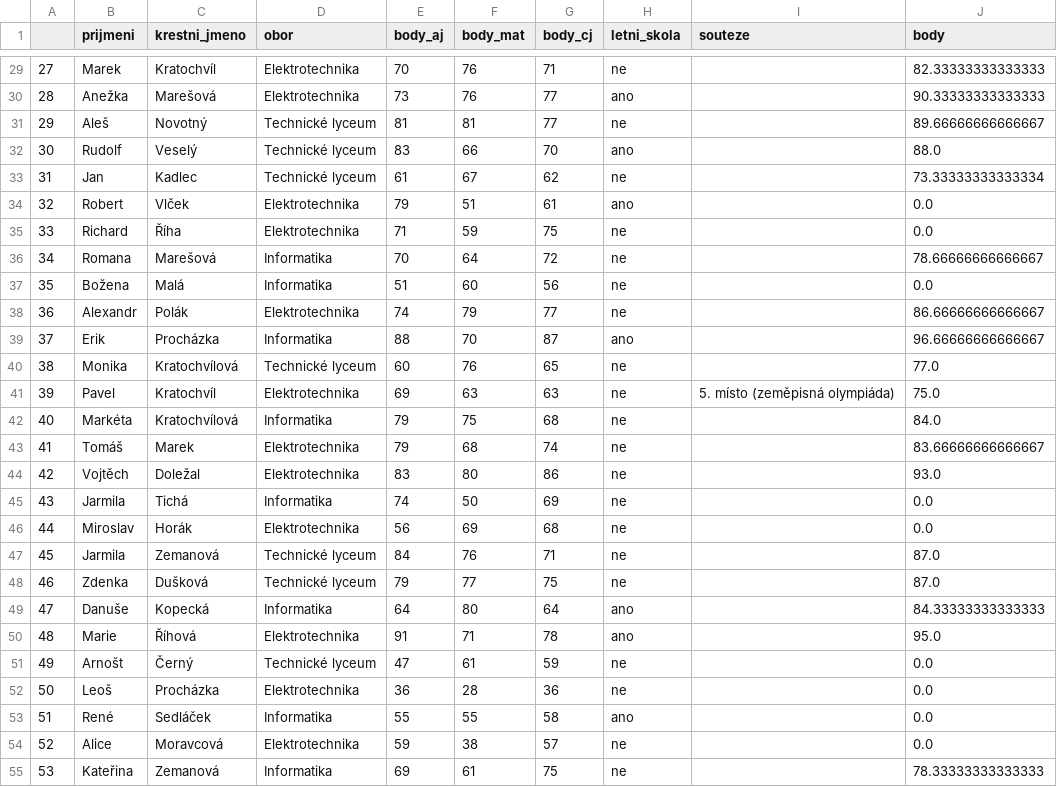
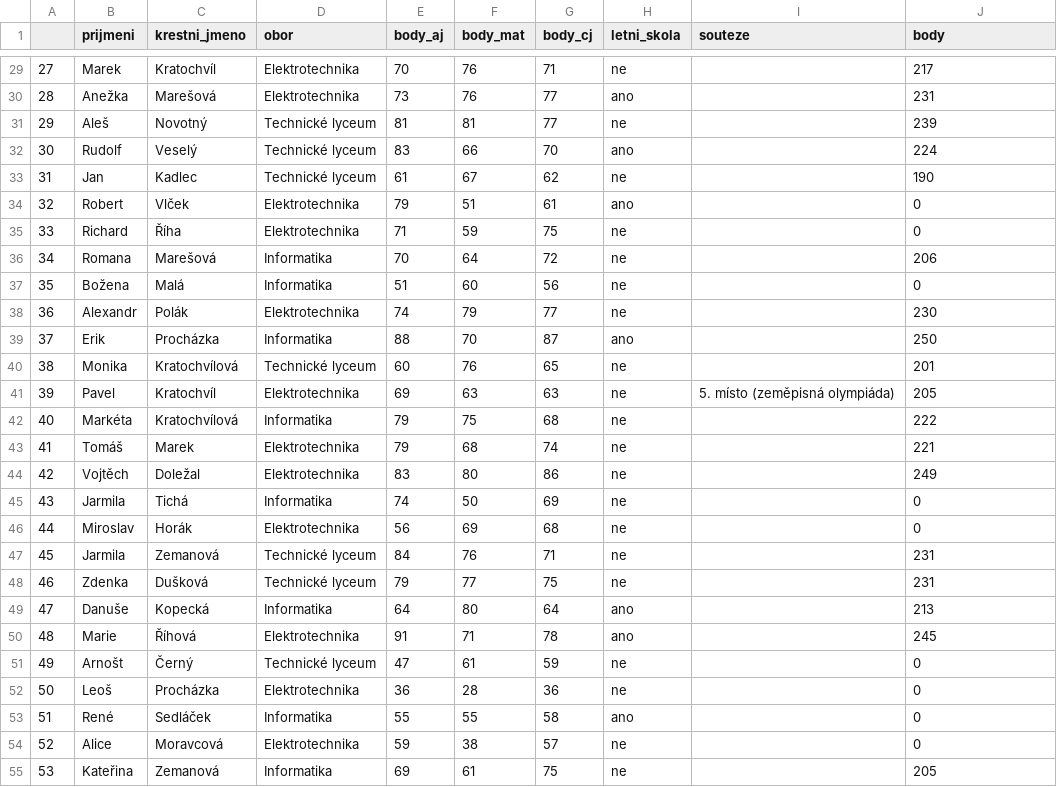
Before and after one commit to pesikj/PythonProDataScience, a CSV file: 04/prijimaci_zkouska_body.csv, drawn as a sheet; only a part is shown, gaps mark what is left out; the diff covers the shown part only.

```diff
--- a/04/prijimaci_zkouska_body.csv
+++ b/04/prijimaci_zkouska_body.csv
@@ -29,27 +29,27 @@
-27,Marek,Kratochvíl,Elektrotechnika,70,76,71,ne,,82.33333333333333
-28,Anežka,Marešová,Elektrotechnika,73,76,77,ano,,90.33333333333333
-29,Aleš,Novotný,Technické lyceum,81,81,77,ne,,89.66666666666667
-30,Rudolf,Veselý,Technické lyceum,83,66,70,ano,,88.0
-31,Jan,Kadlec,Technické lyceum,61,67,62,ne,,73.33333333333334
-32,Robert,Vlček,Elektrotechnika,79,51,61,ano,,0.0
-33,Richard,Říha,Elektrotechnika,71,59,75,ne,,0.0
-34,Romana,Marešová,Informatika,70,64,72,ne,,78.66666666666667
-35,Božena,Malá,Informatika,51,60,56,ne,,0.0
-36,Alexandr,Polák,Elektrotechnika,74,79,77,ne,,86.66666666666667
-37,Erik,Procházka,Informatika,88,70,87,ano,,96.66666666666667
-38,Monika,Kratochvílová,Technické lyceum,60,76,65,ne,,77.0
-39,Pavel,Kratochvíl,Elektrotechnika,69,63,63,ne,5. místo (zeměpisná olympiáda),75.0
-40,Markéta,Kratochvílová,Informatika,79,75,68,ne,,84.0
-41,Tomáš,Marek,Elektrotechnika,79,68,74,ne,,83.66666666666667
-42,Vojtěch,Doležal,Elektrotechnika,83,80,86,ne,,93.0
-43,Jarmila,Tichá,Informatika,74,50,69,ne,,0.0
-44,Miroslav,Horák,Elektrotechnika,56,69,68,ne,,0.0
-45,Jarmila,Zemanová,Technické lyceum,84,76,71,ne,,87.0
-46,Zdenka,Dušková,Technické lyceum,79,77,75,ne,,87.0
-47,Danuše,Kopecká,Informatika,64,80,64,ano,,84.33333333333333
-48,Marie,Říhová,Elektrotechnika,91,71,78,ano,,95.0
-49,Arnošt,Černý,Technické lyceum,47,61,59,ne,,0.0
-50,Leoš,Procházka,Elektrotechnika,36,28,36,ne,,0.0
-51,René,Sedláček,Informatika,55,55,58,ano,,0.0
-52,Alice,Moravcová,Elektrotechnika,59,38,57,ne,,0.0
-53,Kateřina,Zemanová,Informatika,69,61,75,ne,,78.33333333333333
+27,Marek,Kratochvíl,Elektrotechnika,70,76,71,ne,,217
+28,Anežka,Marešová,Elektrotechnika,73,76,77,ano,,231
+29,Aleš,Novotný,Technické lyceum,81,81,77,ne,,239
+30,Rudolf,Veselý,Technické lyceum,83,66,70,ano,,224
+31,Jan,Kadlec,Technické lyceum,61,67,62,ne,,190
+32,Robert,Vlček,Elektrotechnika,79,51,61,ano,,0
+33,Richard,Říha,Elektrotechnika,71,59,75,ne,,0
+34,Romana,Marešová,Informatika,70,64,72,ne,,206
+35,Božena,Malá,Informatika,51,60,56,ne,,0
+36,Alexandr,Polák,Elektrotechnika,74,79,77,ne,,230
+37,Erik,Procházka,Informatika,88,70,87,ano,,250
+38,Monika,Kratochvílová,Technické lyceum,60,76,65,ne,,201
+39,Pavel,Kratochvíl,Elektrotechnika,69,63,63,ne,5. místo (zeměpisná olympiáda),205
+40,Markéta,Kratochvílová,Informatika,79,75,68,ne,,222
+41,Tomáš,Marek,Elektrotechnika,79,68,74,ne,,221
+42,Vojtěch,Doležal,Elektrotechnika,83,80,86,ne,,249
+43,Jarmila,Tichá,Informatika,74,50,69,ne,,0
+44,Miroslav,Horák,Elektrotechnika,56,69,68,ne,,0
+45,Jarmila,Zemanová,Technické lyceum,84,76,71,ne,,231
+46,Zdenka,Dušková,Technické lyceum,79,77,75,ne,,231
+47,Danuše,Kopecká,Informatika,64,80,64,ano,,213
+48,Marie,Říhová,Elektrotechnika,91,71,78,ano,,245
+49,Arnošt,Černý,Technické lyceum,47,61,59,ne,,0
+50,Leoš,Procházka,Elektrotechnika,36,28,36,ne,,0
+51,René,Sedláček,Informatika,55,55,58,ano,,0
+52,Alice,Moravcová,Elektrotechnika,59,38,57,ne,,0
+53,Kateřina,Zemanová,Informatika,69,61,75,ne,,205
```
Also changed, not shown: 173 edited cells elsewhere in this file, 04/prijimaci_zkouska_poradi.csv, 04/prijimaci_zkouska_rozhodnuti.csv, 2 other files.
